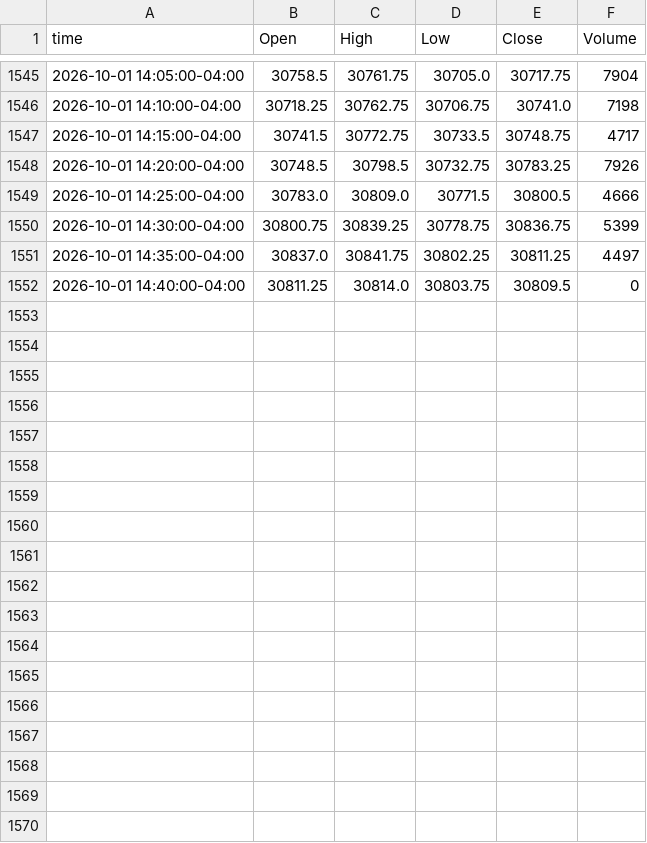
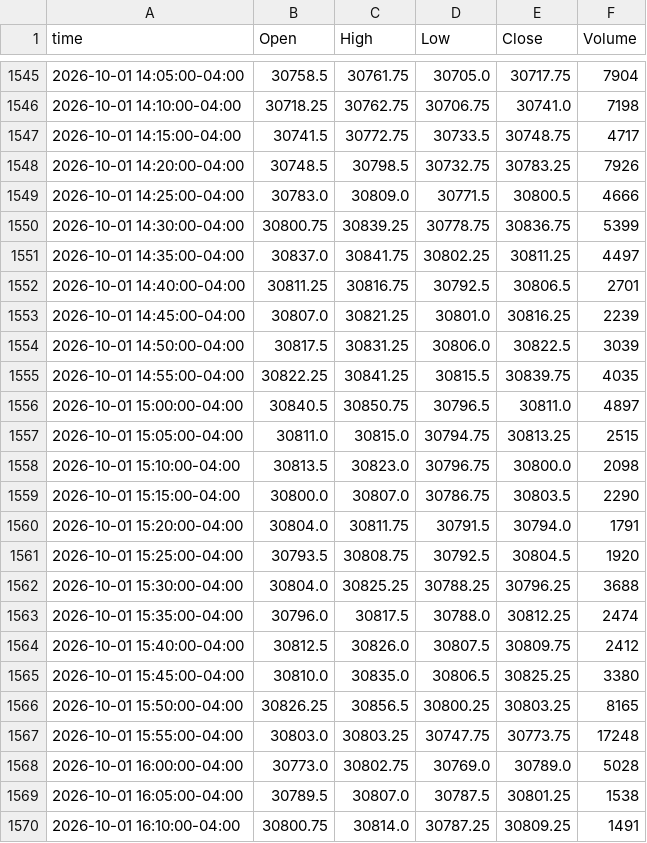
Before and after one commit to ductran1987/pharmd-bars, a CSV file: bars/NQ_5m.csv, drawn as a sheet; only a part is shown, gaps mark what is left out; the diff covers the shown part only.

```diff
--- a/bars/NQ_5m.csv
+++ b/bars/NQ_5m.csv
@@ -1551,2 +1551,20 @@ time,Open,High,Low,Close,Volume
 2026-10-01 14:35:00-04:00,30837.0,30841.75,30802.25,30811.25,4497
-2026-10-01 14:40:00-04:00,30811.25,30814.0,30803.75,30809.5,0
+2026-10-01 14:40:00-04:00,30811.25,30816.75,30792.5,30806.5,2701
+2026-10-01 14:45:00-04:00,30807.0,30821.25,30801.0,30816.25,2239
+2026-10-01 14:50:00-04:00,30817.5,30831.25,30806.0,30822.5,3039
+2026-10-01 14:55:00-04:00,30822.25,30841.25,30815.5,30839.75,4035
+2026-10-01 15:00:00-04:00,30840.5,30850.75,30796.5,30811.0,4897
+2026-10-01 15:05:00-04:00,30811.0,30815.0,30794.75,30813.25,2515
+2026-10-01 15:10:00-04:00,30813.5,30823.0,30796.75,30800.0,2098
+2026-10-01 15:15:00-04:00,30800.0,30807.0,30786.75,30803.5,2290
+2026-10-01 15:20:00-04:00,30804.0,30811.75,30791.5,30794.0,1791
+2026-10-01 15:25:00-04:00,30793.5,30808.75,30792.5,30804.5,1920
+2026-10-01 15:30:00-04:00,30804.0,30825.25,30788.25,30796.25,3688
+2026-10-01 15:35:00-04:00,30796.0,30817.5,30788.0,30812.25,2474
+2026-10-01 15:40:00-04:00,30812.5,30826.0,30807.5,30809.75,2412
+2026-10-01 15:45:00-04:00,30810.0,30835.0,30806.5,30825.25,3380
+2026-10-01 15:50:00-04:00,30826.25,30856.5,30800.25,30803.25,8165
+2026-10-01 15:55:00-04:00,30803.0,30803.25,30747.75,30773.75,17248
+2026-10-01 16:00:00-04:00,30773.0,30802.75,30769.0,30789.0,5028
+2026-10-01 16:05:00-04:00,30789.5,30807.0,30787.5,30801.25,1538
+2026-10-01 16:10:00-04:00,30800.75,30814.0,30787.25,30809.25,1491
```
Also changed, not shown: 9 added rows elsewhere in this file, bars/ES_1h.csv, bars/ES_5m.csv, 1 other file.
